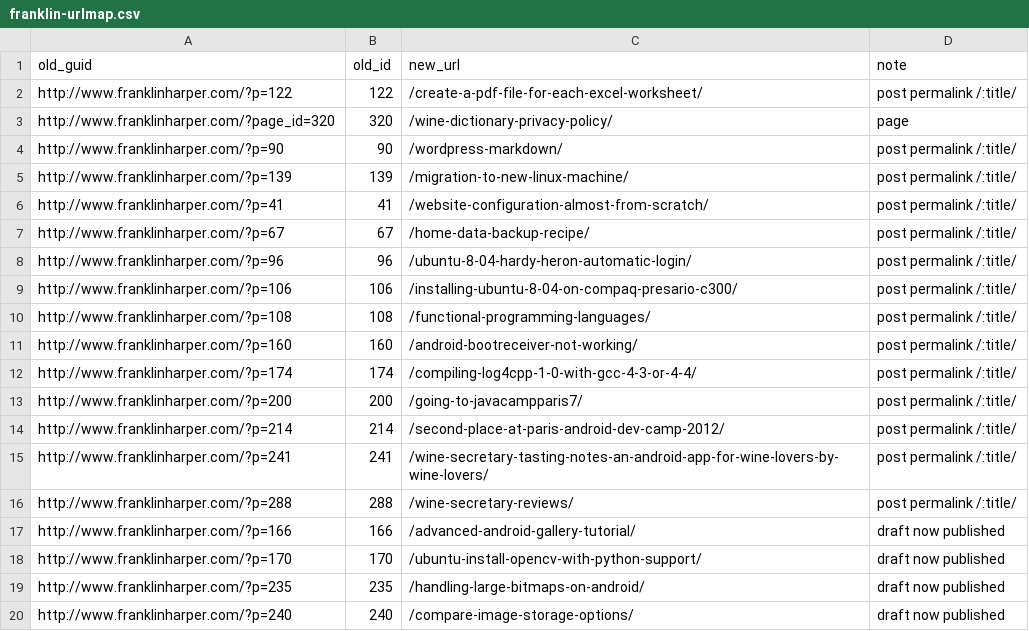
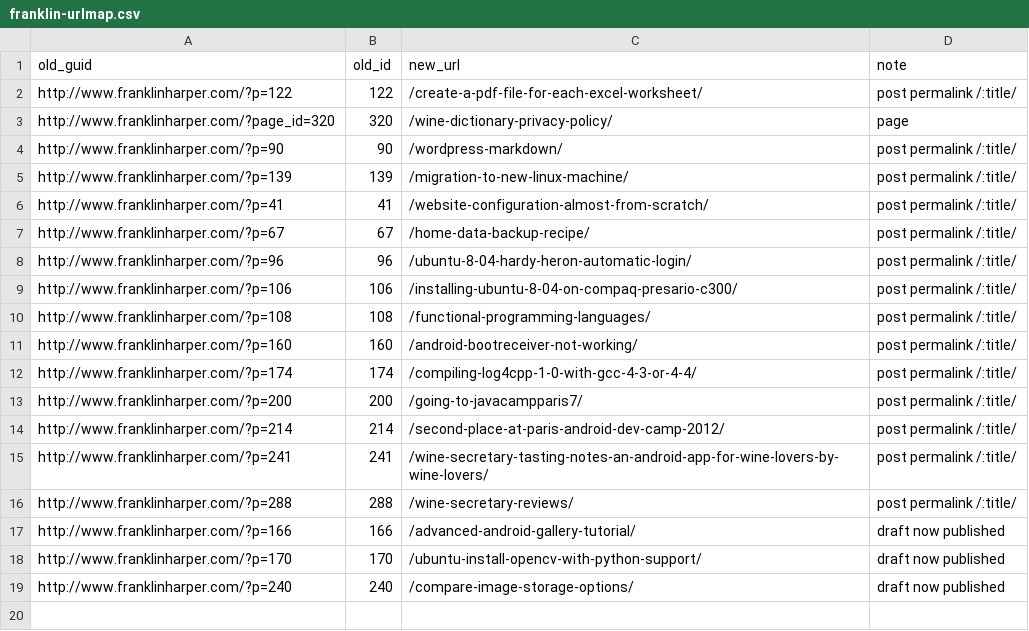
Before and after one commit to franklinharper/franklinharper.github.io, a CSV file: dns/franklin-urlmap.csv, drawn as a sheet; the diff names each change by its address in the sheet, - before the commit and + after, or states it on an @@ line.

Commit message:
Delete handling-large-bitmaps-on-android + prune urlmap/404 entry (?p=235)

```diff
--- a/dns/franklin-urlmap.csv
+++ b/dns/franklin-urlmap.csv
-row 19: http://www.franklinharper.com/?p=235 | 235 | /handling-large-bitmaps-on-android/ | draft now published
```
Also changed, not shown: 2 other files.
